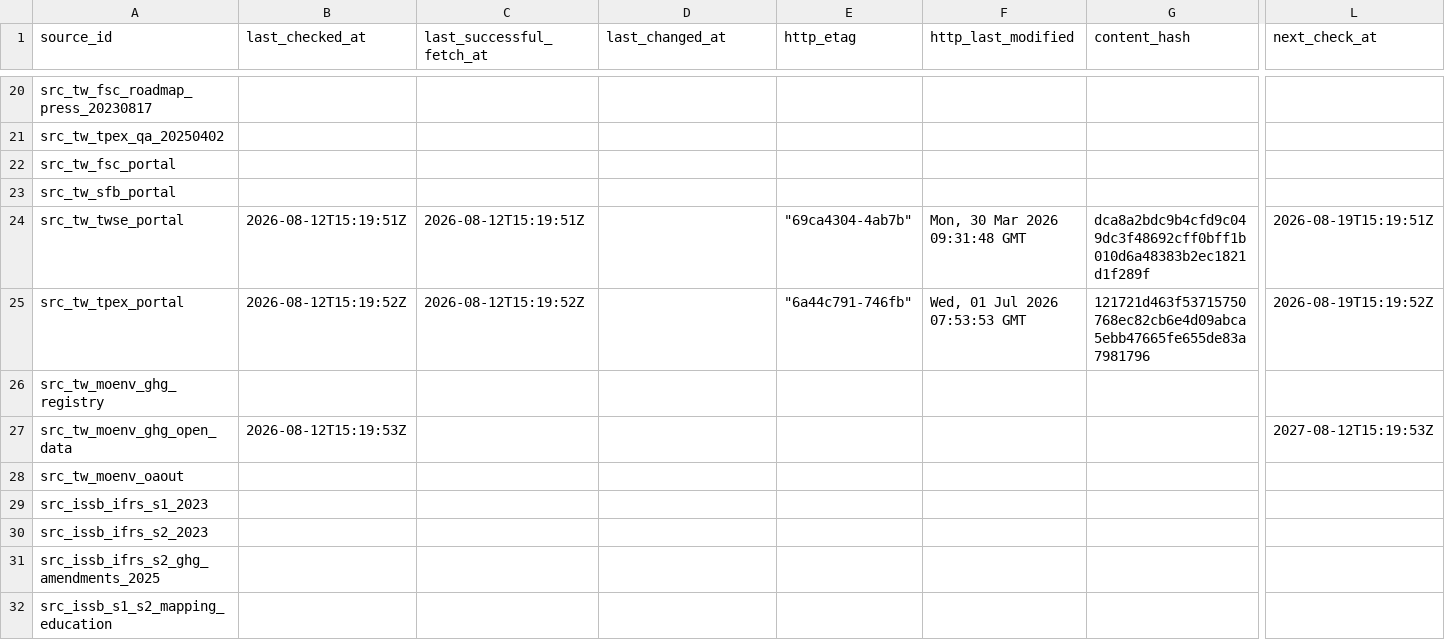
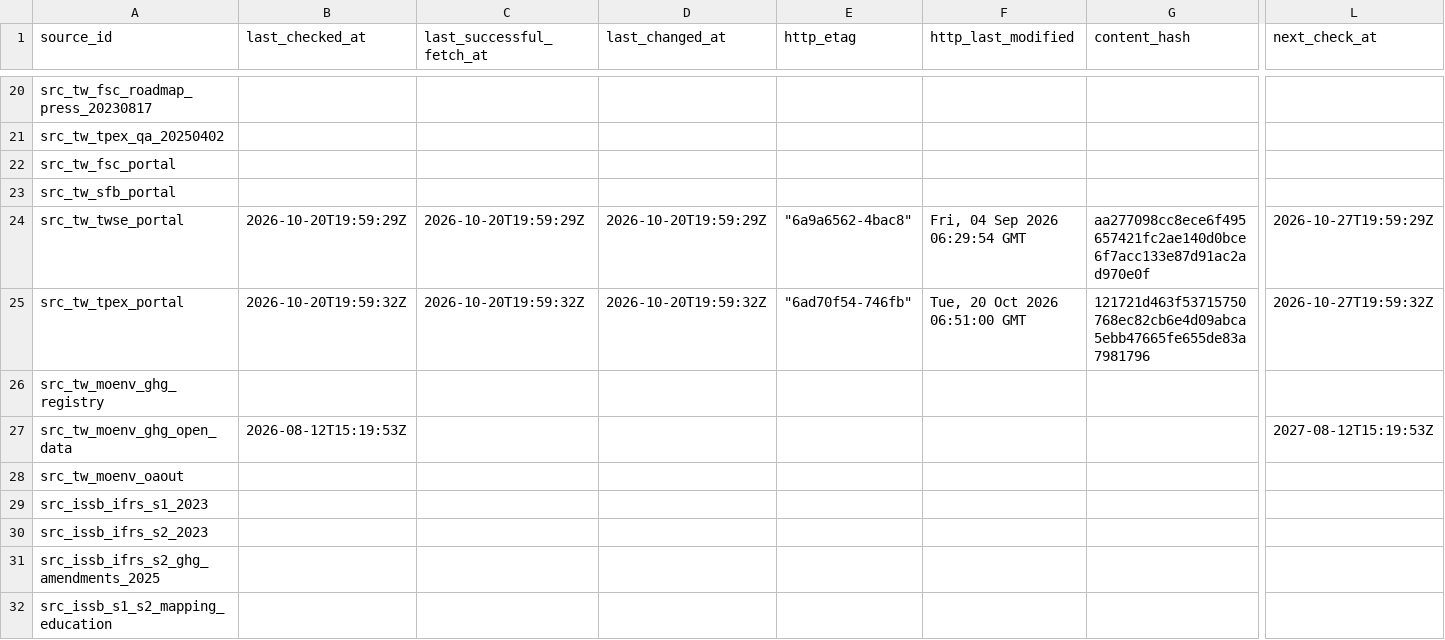
Before and after one commit to Ting-En-Chien/carbon-evidence-ledger-tw, a CSV file: data/regulatory/source_freshness_state.csv, drawn as a sheet; only a part is shown, gaps mark what is left out; the diff names each change by its address in the sheet, - before the commit and + after, or states it on an @@ line.

```diff
--- a/data/regulatory/source_freshness_state.csv
+++ b/data/regulatory/source_freshness_state.csv
-B24 (last_checked_at): 2026-08-12T15:19:51Z
+B24 (last_checked_at): 2026-10-20T19:59:29Z
-C24 (last_successful_fetch_at): 2026-08-12T15:19:51Z
+C24 (last_successful_fetch_at): 2026-10-20T19:59:29Z
-D24 (last_changed_at): (empty)
+D24 (last_changed_at): 2026-10-20T19:59:29Z
-E24 (http_etag): "69ca4304-4ab7b"
+E24 (http_etag): "6a9a6562-4bac8"
-F24 (http_last_modified): Mon, 30 Mar 2026 09:31:48 GMT
+F24 (http_last_modified): Fri, 04 Sep 2026 06:29:54 GMT
-G24 (content_hash): dca8a2bdc9b4cfd9c049dc3f48692cff0bff1b010d6a48383b2ec1821d1f289f
+G24 (content_hash): aa277098cc8ece6f495657421fc2ae140d0bce6f7acc133e87d91ac2ad970e0f
-L24 (next_check_at): 2026-08-19T15:19:51Z
+L24 (next_check_at): 2026-10-27T19:59:29Z
-B25 (last_checked_at): 2026-08-12T15:19:52Z
+B25 (last_checked_at): 2026-10-20T19:59:32Z
-C25 (last_successful_fetch_at): 2026-08-12T15:19:52Z
+C25 (last_successful_fetch_at): 2026-10-20T19:59:32Z
-D25 (last_changed_at): (empty)
+D25 (last_changed_at): 2026-10-20T19:59:32Z
-E25 (http_etag): "6a44c791-746fb"
+E25 (http_etag): "6ad70f54-746fb"
-F25 (http_last_modified): Wed, 01 Jul 2026 07:53:53 GMT
+F25 (http_last_modified): Tue, 20 Oct 2026 06:51:00 GMT
-L25 (next_check_at): 2026-08-19T15:19:52Z
+L25 (next_check_at): 2026-10-27T19:59:32Z
```
Also changed, not shown: data/regulatory/durable_state/regulatory_change_log.csv, data/regulatory/durable_state/source_freshness_state.csv, 8 other files.
